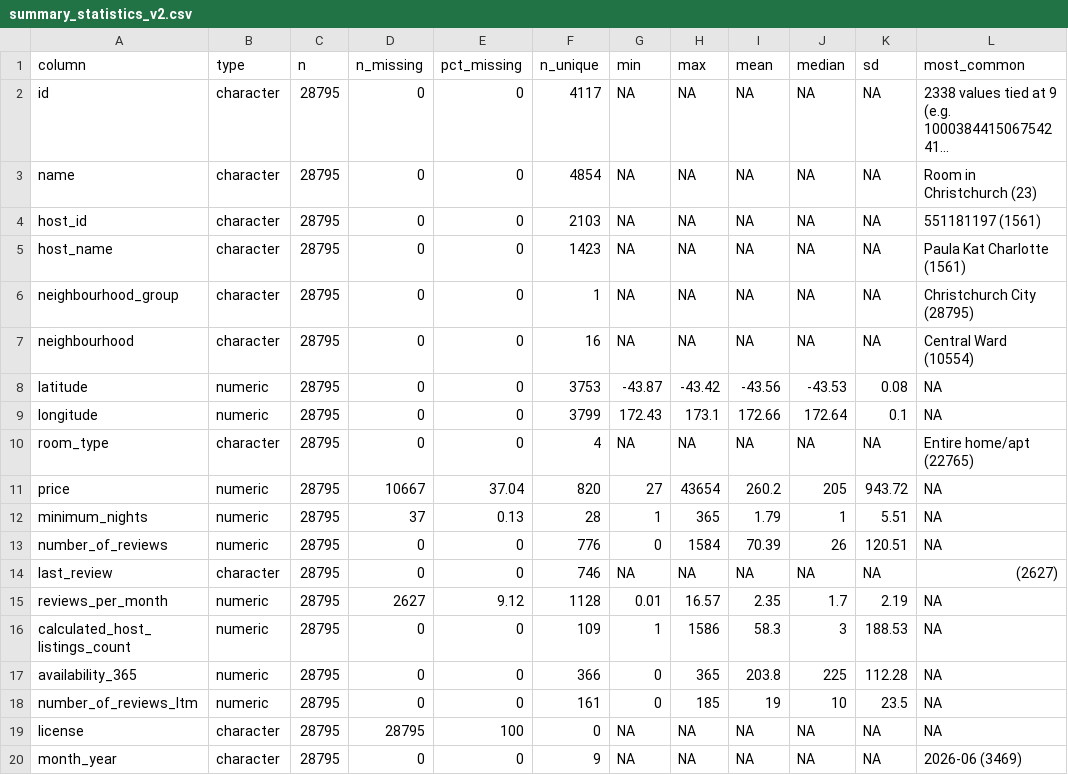
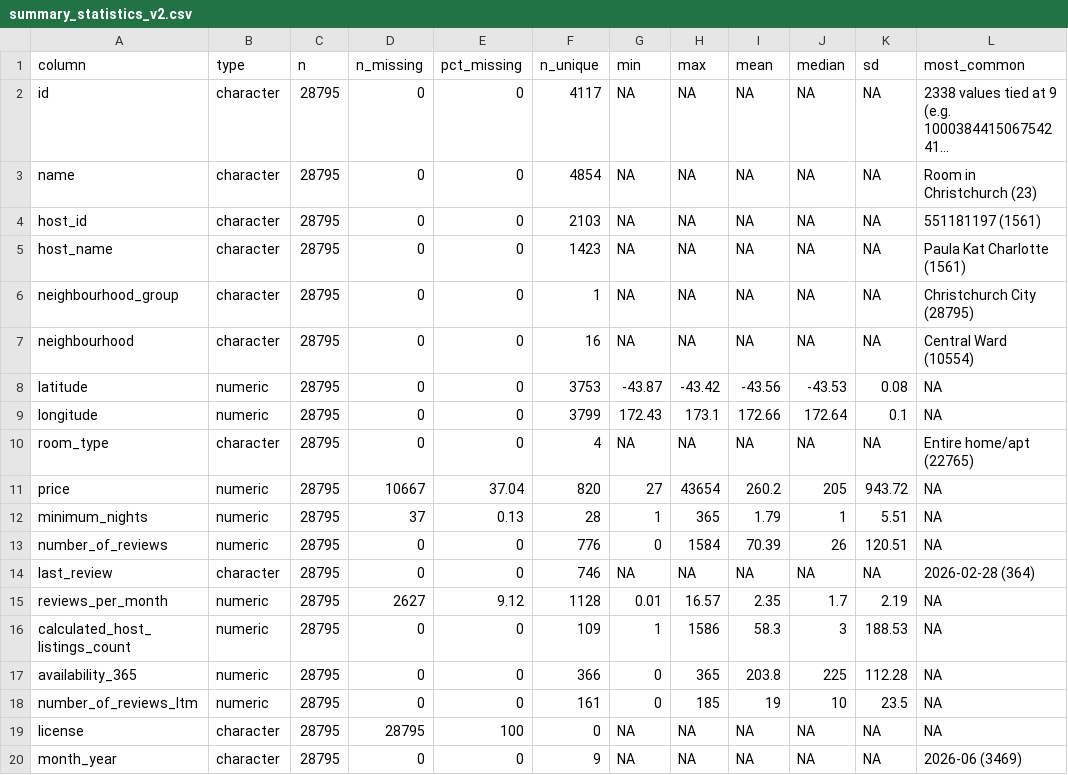
Before and after one commit to hananf11/data201_422_group7, a CSV file: week5/summary_statistics_v2.csv, drawn as a sheet; long unchanged cells end in ….

```diff
--- a/week5/summary_statistics_v2.csv
+++ b/week5/summary_statistics_v2.csv
@@ -13,3 +13,3 @@
 "number_of_reviews","numeric",28795,0,0,776,0,1584,70.39,26,120.51,NA
-"last_review","character",28795,0,0,746,NA,NA,NA,NA,NA," (2627)"
+"last_review","character",28795,0,0,746,NA,NA,NA,NA,NA,"2026-02-28 (364)"
 "reviews_per_month","numeric",28795,2627,9.12,1128,0.01,16.57,2.35,1.7,2.19,NA
```
Also changed, not shown: 3 other files.
